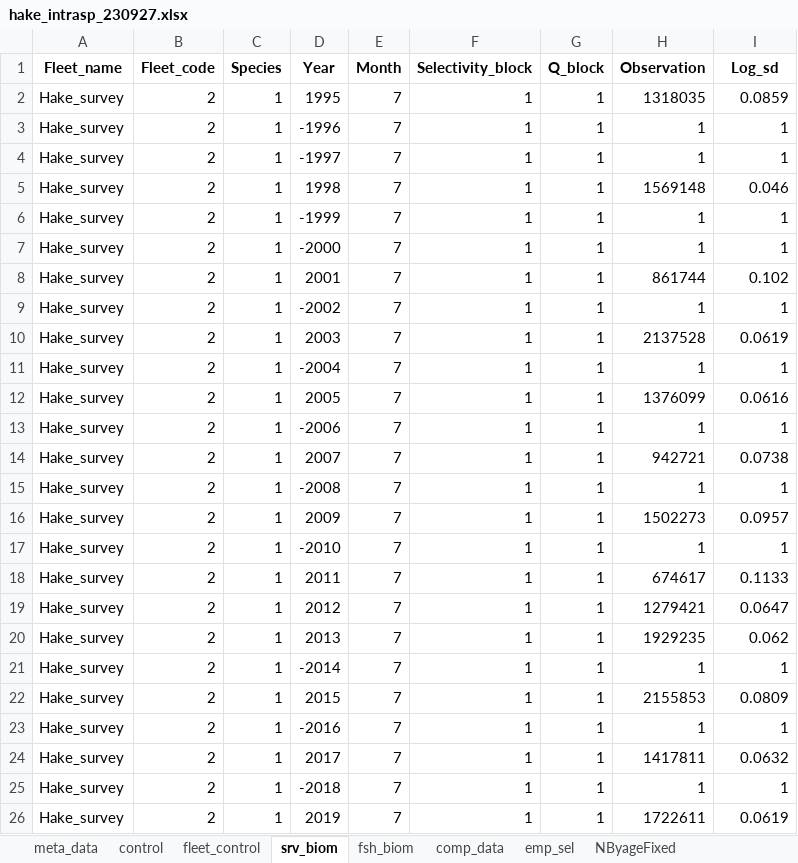
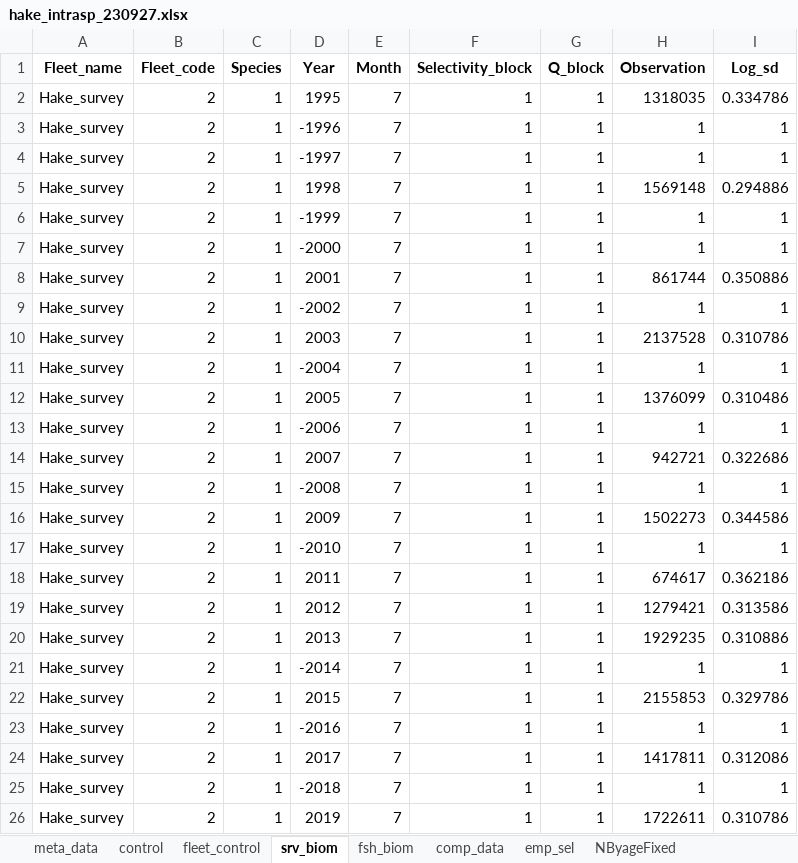
Before and after one commit to sowasser/hake-CEATTLE, an Excel workbook: data/hake_intrasp_230927.xlsx, sheet srv_biom, drawn as a sheet; values as stored, in another font and other column widths than the file's, no borders; the diff names each change by its address in the sheet, - before the commit and + after, or states it on an @@ line.

Commit message:
Updated index data - numbers & increased sd

```diff
--- a/data/hake_intrasp_230927.xlsx (sheet srv_biom)
+++ b/data/hake_intrasp_230927.xlsx (sheet srv_biom)
-I2 (Log_sd): 0.0859
+I2 (Log_sd): 0.334786
-I5 (Log_sd): 0.046
+I5 (Log_sd): 0.294886
-I8 (Log_sd): 0.102
+I8 (Log_sd): 0.350886
-I10 (Log_sd): 0.0619
+I10 (Log_sd): 0.310786
-I12 (Log_sd): 0.0616
+I12 (Log_sd): 0.310486
-I14 (Log_sd): 0.0738
+I14 (Log_sd): 0.322686
-I16 (Log_sd): 0.0957
+I16 (Log_sd): 0.344586
-I18 (Log_sd): 0.1133
+I18 (Log_sd): 0.362186
-I19 (Log_sd): 0.0647
+I19 (Log_sd): 0.313586
-I20 (Log_sd): 0.062
+I20 (Log_sd): 0.310886
-I22 (Log_sd): 0.0809
+I22 (Log_sd): 0.329786
-I24 (Log_sd): 0.0632
+I24 (Log_sd): 0.312086
-I26 (Log_sd): 0.0619
+I26 (Log_sd): 0.310786
```
Also changed, not shown: sheet fleet_control.
